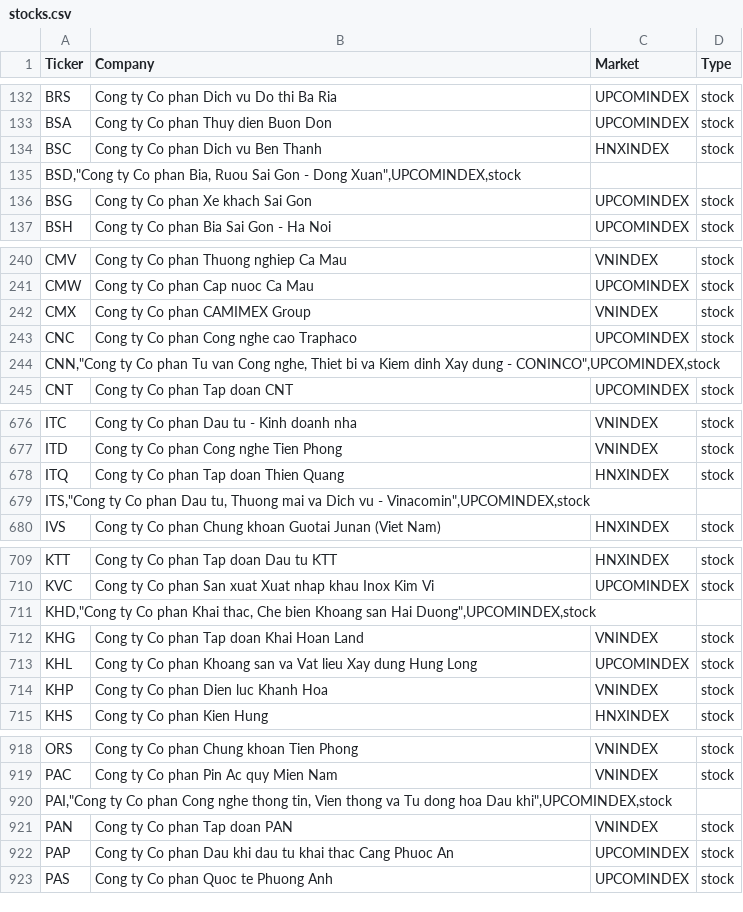
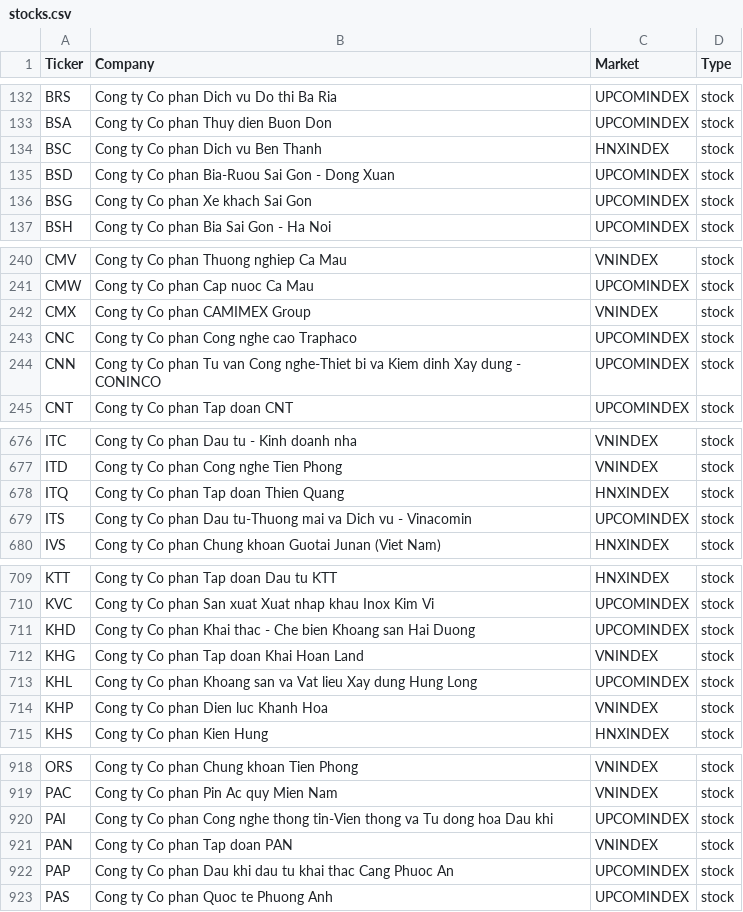
Before and after one commit to truonghuuphuoc/ProDataBugs, a CSV file: stocks.csv, drawn as a sheet; only a part is shown, gaps mark what is left out; removed rows and columns are numbered as before the commit, all else as after; the diff covers the shown part only; the diff names each change by its address in the sheet, - before the commit and + after, or states it on an @@ line.

```diff
--- a/stocks.csv
+++ b/stocks.csv
-row 135: BSD,"Cong ty Co phan Bia, Ruou Sai Gon - Dong Xuan",UPCOMINDEX,stock
+row 135: BSD | Cong ty Co phan Bia-Ruou Sai Gon - Dong Xuan | UPCOMINDEX | stock
-row 244: CNN,"Cong ty Co phan Tu van Cong nghe, Thiet bi va Kiem dinh Xay dung - CONINCO",UPCOMINDEX,stock
+row 244: CNN | Cong ty Co phan Tu van Cong nghe-Thiet bi va Kiem dinh Xay dung - CONINCO | UPCOMINDEX | stock
-row 679: ITS,"Cong ty Co phan Dau tu, Thuong mai va Dich vu - Vinacomin",UPCOMINDEX,stock
+row 679: ITS | Cong ty Co phan Dau tu-Thuong mai va Dich vu - Vinacomin | UPCOMINDEX | stock
-row 711: KHD,"Cong ty Co phan Khai thac, Che bien Khoang san Hai Duong",UPCOMINDEX,stock
+row 711: KHD | Cong ty Co phan Khai thac - Che bien Khoang san Hai Duong | UPCOMINDEX | stock
-row 920: PAI,"Cong ty Co phan Cong nghe thong tin, Vien thong va Tu dong hoa Dau khi",UPCOMINDEX,stock
+row 920: PAI | Cong ty Co phan Cong nghe thong tin-Vien thong va Tu dong hoa Dau khi | UPCOMINDEX | stock
```
Also changed, not shown: 2 added rows, 2 removed rows and 1 edited cell elsewhere in this file, Stock_info.csv, 3 other files.
